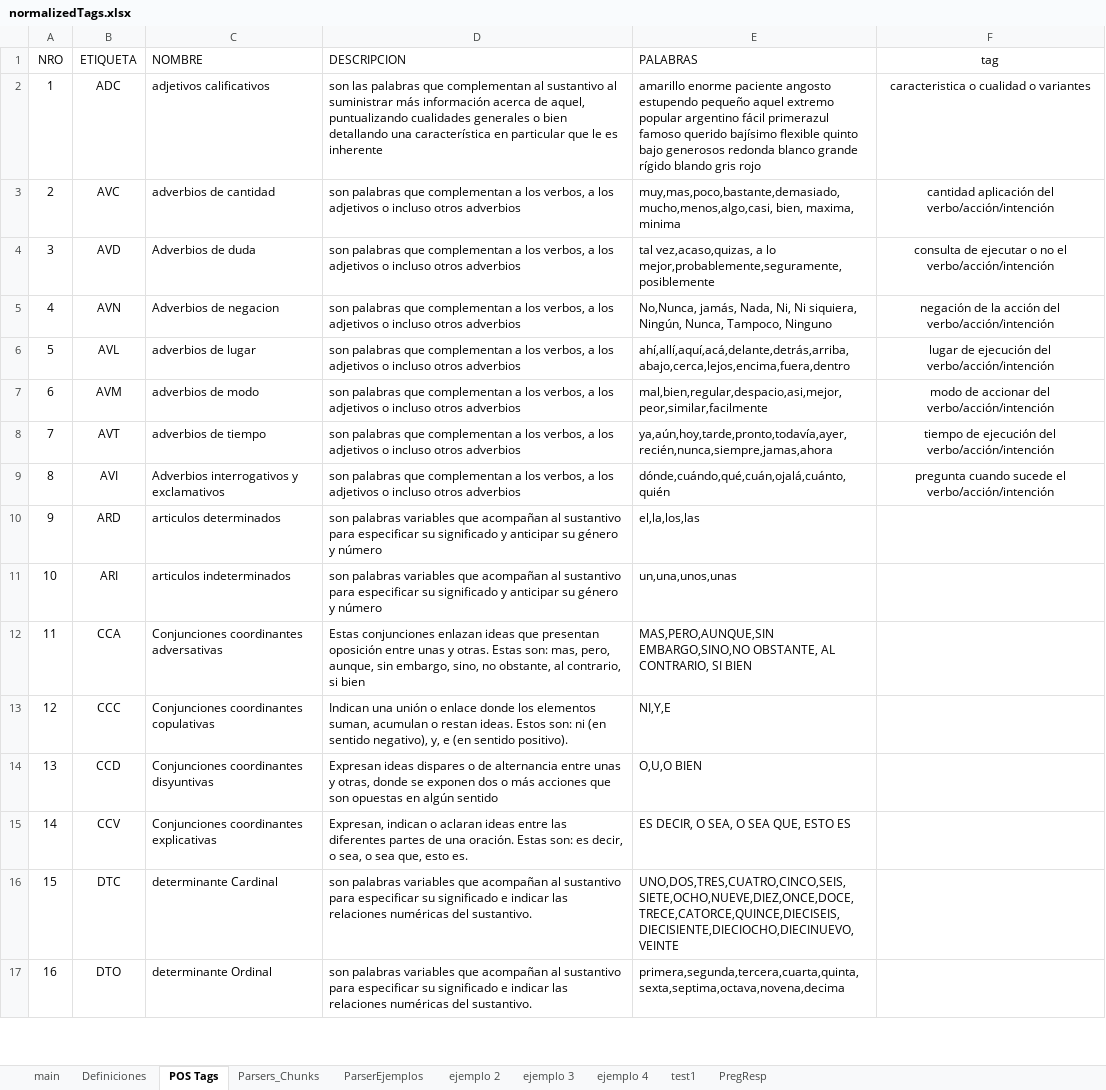
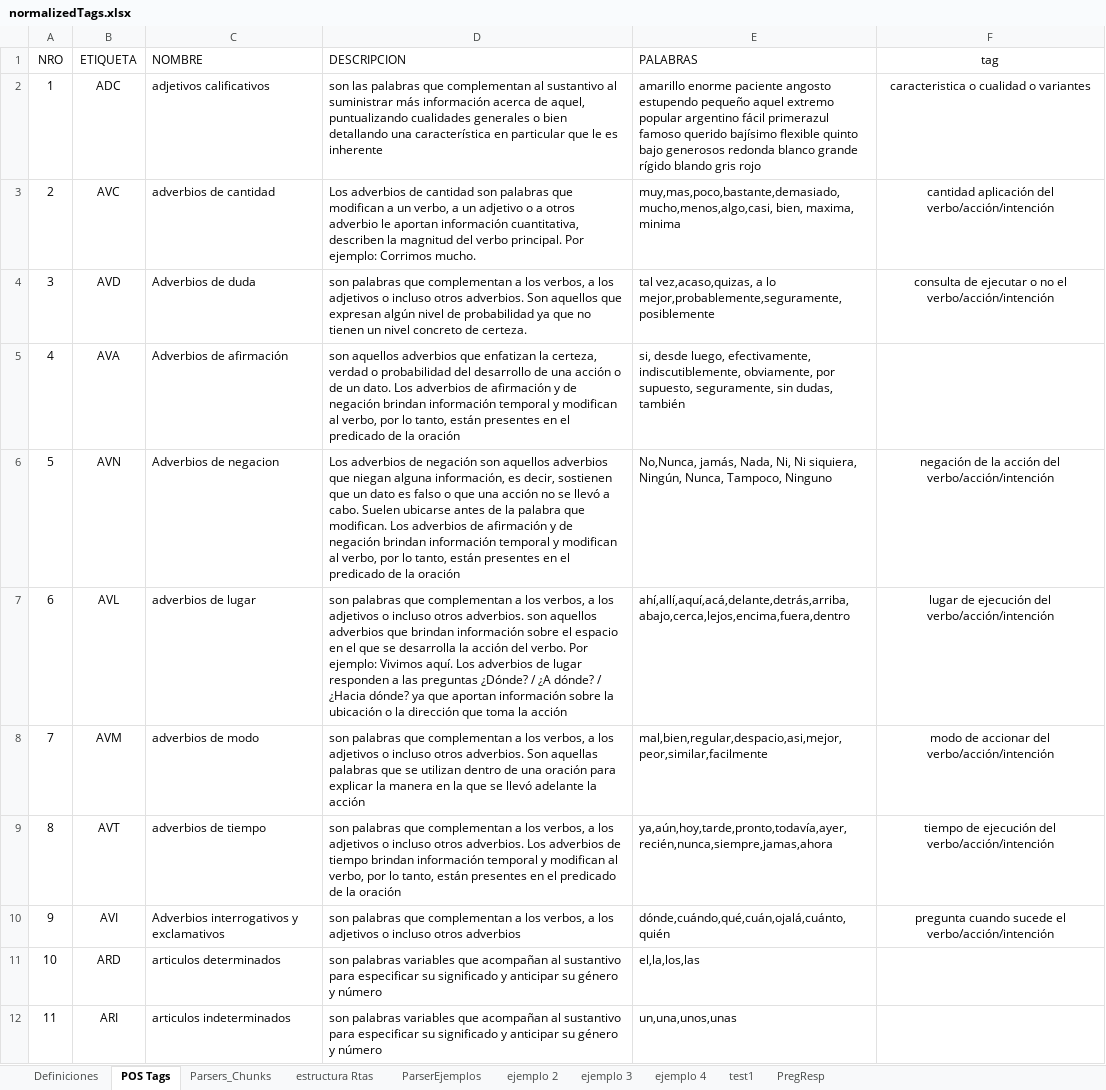
Before and after one commit to JorgeArDom/NlpDataMaker, an Excel workbook: resources/npl/normalizedTags.xlsx, sheet POS Tags, drawn as a sheet; only a part is shown; the shorter side is filled out with more unchanged rows; values as stored, in another font and other column widths than the file's, no borders; table styles not drawn; addresses are those after the commit; the diff covers the shown part only; the diff names each change by its address in the sheet, - before the commit and + after, or states it on an @@ line.

```diff
--- a/resources/npl/normalizedTags.xlsx (sheet POS Tags)
+++ b/resources/npl/normalizedTags.xlsx (sheet POS Tags)
-sheet tab: main
+sheet tab: estructura Rtas
-D3 (DESCRIPCION): son palabras que complementan a los verbos, a los adjetivos o incluso otros adverbios
+D3 (DESCRIPCION): Los adverbios de cantidad son palabras que modifican a un verbo, a un adjetivo o a otros adverbio le aportan información cuantitativa, describen la magnitud del verbo principal. Por ejemplo: Corrimos mucho.
-D4 (DESCRIPCION): …incluso otros adverbios
+D4 (DESCRIPCION): …incluso otros adverbios. Son aquellos que expresan algún nivel de probabilidad ya que no tienen un nivel concreto de certeza.
+row 5: 4 | AVA | Adverbios de afirmación | son aquellos adverbios que enfatizan la certeza, verdad o probabilidad del desarrollo de una acción o de un dato. Los adverbios de afirmación y de negación brindan información temporal y modifican al verbo, por lo tanto, están presentes en el predicado de la oración | si, desde luego, efectivamente, indiscutiblemente, obviamente, por supuesto, seguramente, sin dudas, también
@@ column A (NRO) renumbered between rows 6 and 56 @@
-D6 (DESCRIPCION): son palabras que complementan a los verbos, a los adjetivos o incluso otros adverbios
+D6 (DESCRIPCION): Los adverbios de negación son aquellos adverbios que niegan alguna información, es decir, sostienen que un dato es falso o que una acción no se llevó a cabo. Suelen ubicarse antes de la palabra que modifican. Los adverbios de afirmación y de negación brindan información temporal y modifican al verbo, por lo tanto, están presentes en el predicado de la oración
-D7 (DESCRIPCION): …incluso otros adverbios
+D7 (DESCRIPCION): …incluso otros adverbios. son aquellos adverbios que brindan información sobre el espacio en el que se desarrolla la acción del verbo. Por ejemplo: Vivimos aquí. Los adverbios de lugar responden a las preguntas ¿Dónde? / ¿A dónde? / ¿Hacia dónde? ya que aportan información sobre la ubicación o la dirección que toma la acción
-D8 (DESCRIPCION): …incluso otros adverbios
+D8 (DESCRIPCION): …incluso otros adverbios. Son aquellas palabras que se utilizan dentro de una oración para explicar la manera en la que se llevó adelante la acción
-D9 (DESCRIPCION): …incluso otros adverbios
+D9 (DESCRIPCION): …incluso otros adverbios. Los adverbios de tiempo brindan información temporal y modifican al verbo, por lo tanto, están presentes en el predicado de la oración
```
Also changed, not shown: 2 added rows and 23 edited cells elsewhere in this sheet, charts or pictures.
